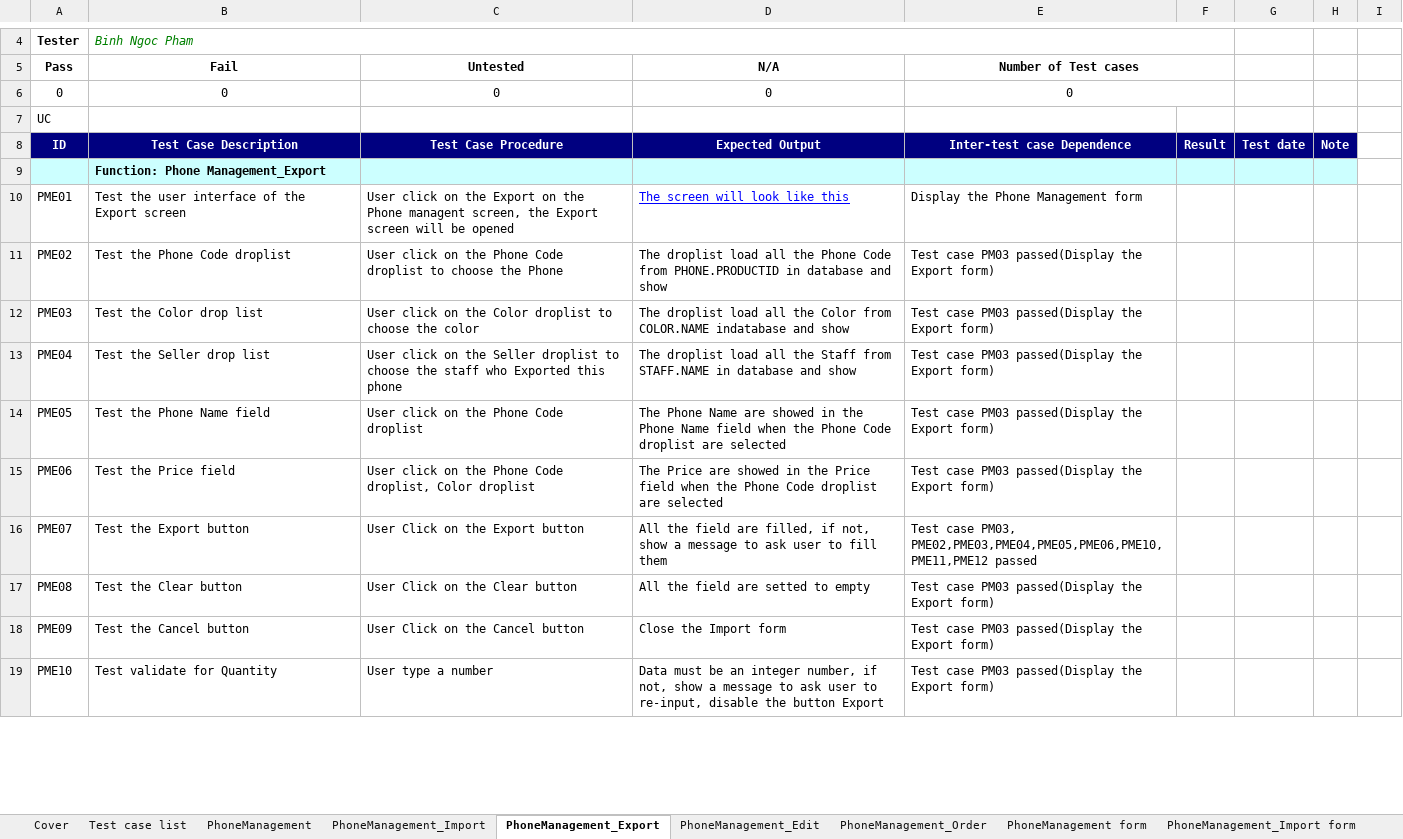
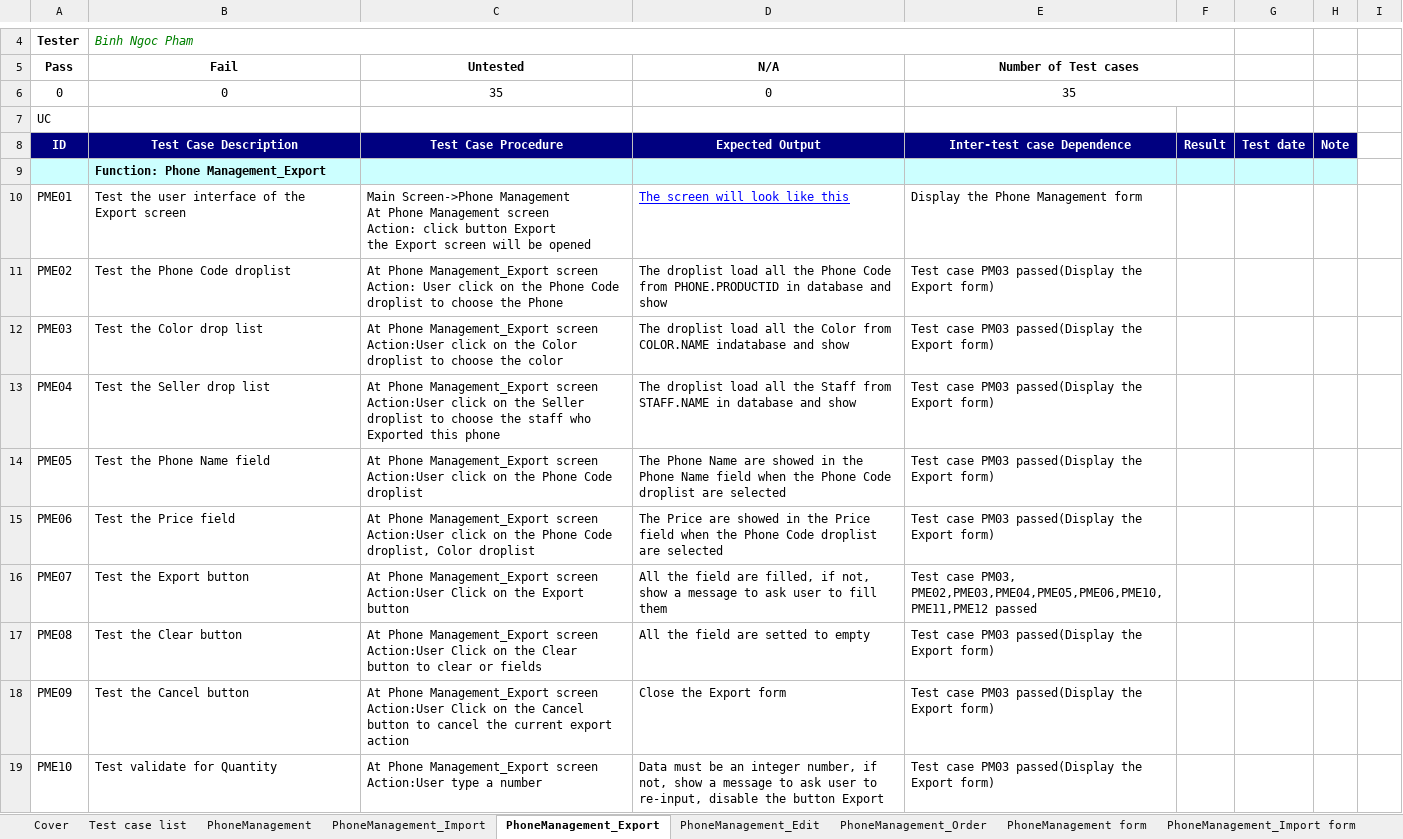
Before and after one commit to alphaPlusPlus/doan-cnpm-quanly-ban-dien-thoai-pro11tclc, an Excel workbook: 9th week/Binh/SE18_BlackBoxTestCase_PhoneManagement_v2.0.xlsx, sheet PhoneManagement_Export, drawn as a sheet; only a part is shown, gaps mark what is left out; values as stored, in another font and other column widths than the file's, no borders; ↵ is a line break in a cell; the diff covers the shown part only; the diff names each change by its address in the sheet, - before the commit and + after, or states it on an @@ line.

```diff
--- a/9th week/Binh/SE18_BlackBoxTestCase_PhoneManagement_v2.0.xlsx (sheet PhoneManagement_Export)
+++ b/9th week/Binh/SE18_BlackBoxTestCase_PhoneManagement_v2.0.xlsx (sheet PhoneManagement_Export)
-C6 (Untested): 0
+C6 (Untested): 35
-E6 (Number of Test cases): 0
+E6 (Number of Test cases): 35
-C10 (Untested): User click on the Export on the Phone managent screen, the Export…
+C10 (Untested): Main Screen->Phone Management ↵ At Phone Management screen ↵ Action: click button Export ↵ the Export…
-C11 (Untested): User click…
+C11 (Untested): At Phone Management_Export screen ↵ Action: User click…
-C12 (Untested): User click on…
+C12 (Untested): At Phone Management_Export screen ↵ Action:User click on…
-C13 (Untested): User click on…
+C13 (Untested): At Phone Management_Export screen ↵ Action:User click on…
-C14 (Untested): User click on…
+C14 (Untested): At Phone Management_Export screen ↵ Action:User click on…
-C15 (Untested): User click on…
+C15 (Untested): At Phone Management_Export screen ↵ Action:User click on…
-C16 (Untested): User Click on…
+C16 (Untested): At Phone Management_Export screen ↵ Action:User Click on…
-C17 (Untested): User Click on the Clear button
+C17 (Untested): At Phone Management_Export screen ↵ Action:User Click on the Clear button to clear or fields
-C18 (Untested): User Click on the Cancel button
+C18 (Untested): At Phone Management_Export screen ↵ Action:User Click on the Cancel button to cancel the current export action
-D18 (N/A): Close the Import form
+D18 (N/A): Close the Export form
-C19 (Untested): User type a number
+C19 (Untested): At Phone Management_Export screen ↵ Action:User type a number
```
Also changed, not shown: 23 added rows and 2 edited cells elsewhere in this sheet, sheet Cover, sheet PhoneManagement_Import.
